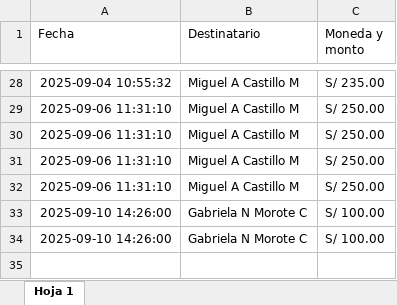
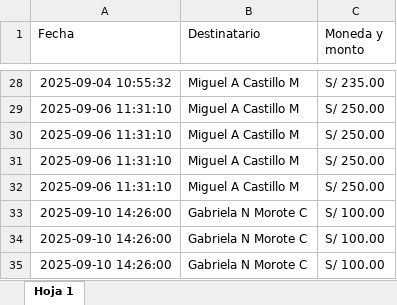
Before and after one commit to mijelDeve/prueba-repo-excel, an Excel workbook: Gastos.xlsx, sheet Hoja 1, drawn as a sheet; only a part is shown, gaps mark what is left out; values as stored, in another font and other column widths than the file's, no borders; charts and pictures not drawn; the diff names each change by its address in the sheet, - before the commit and + after, or states it on an @@ line.

Commit message:
Actualizar archivo excel

```diff
--- a/Gastos.xlsx (sheet Hoja 1)
+++ b/Gastos.xlsx (sheet Hoja 1)
+row 35: 2025-09-10 14:26:00 | Gabriela N Morote C | S/ 100.00
```
